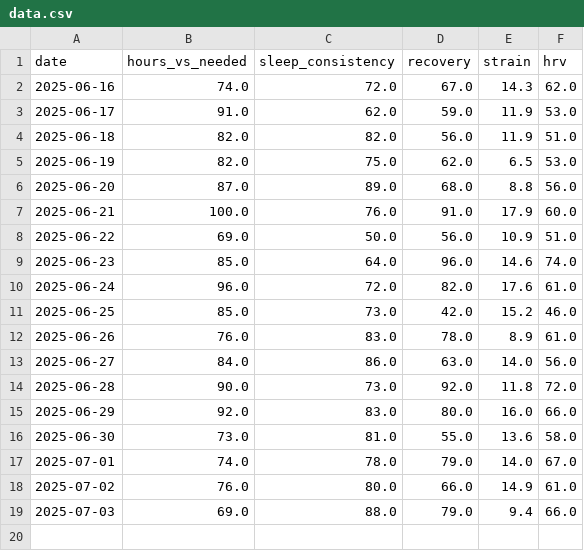
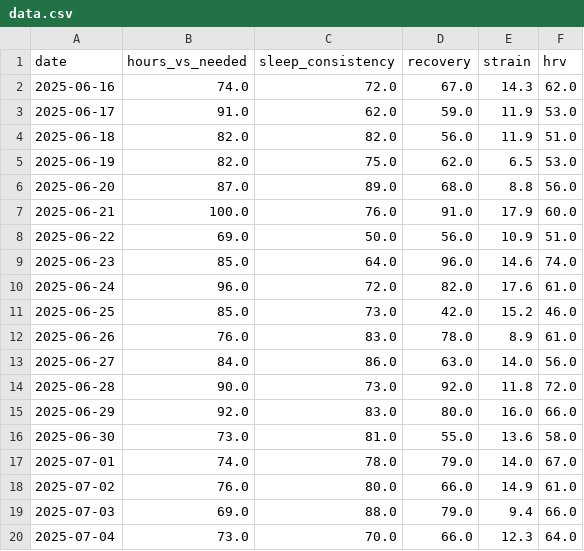
Before and after one commit to matthew-eiley/HEALTH-ANALYTICS, a CSV file: data.csv, drawn as a sheet; the diff names each change by its address in the sheet, - before the commit and + after, or states it on an @@ line.

Commit message:
july 4 entry

```diff
--- a/data.csv
+++ b/data.csv
+row 20: 2025-07-04 | 73.0 | 70.0 | 66.0 | 12.3 | 64.0
```
